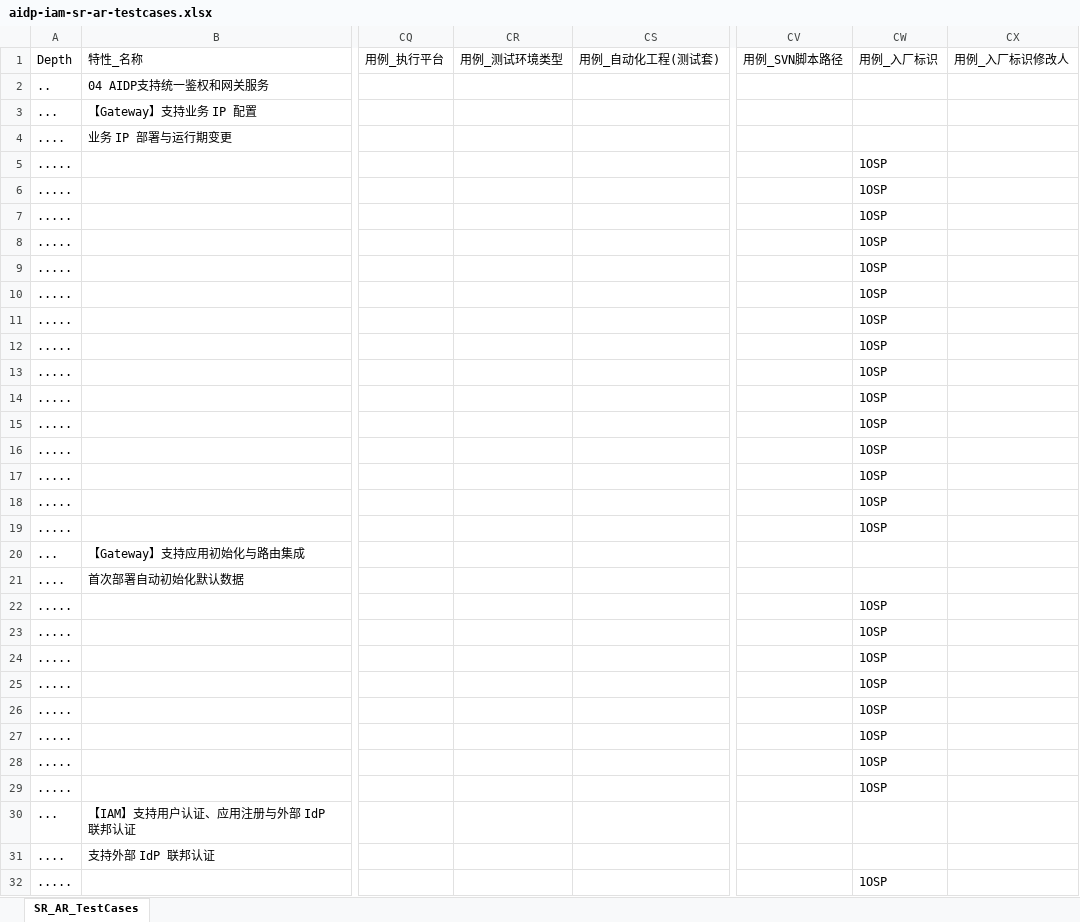
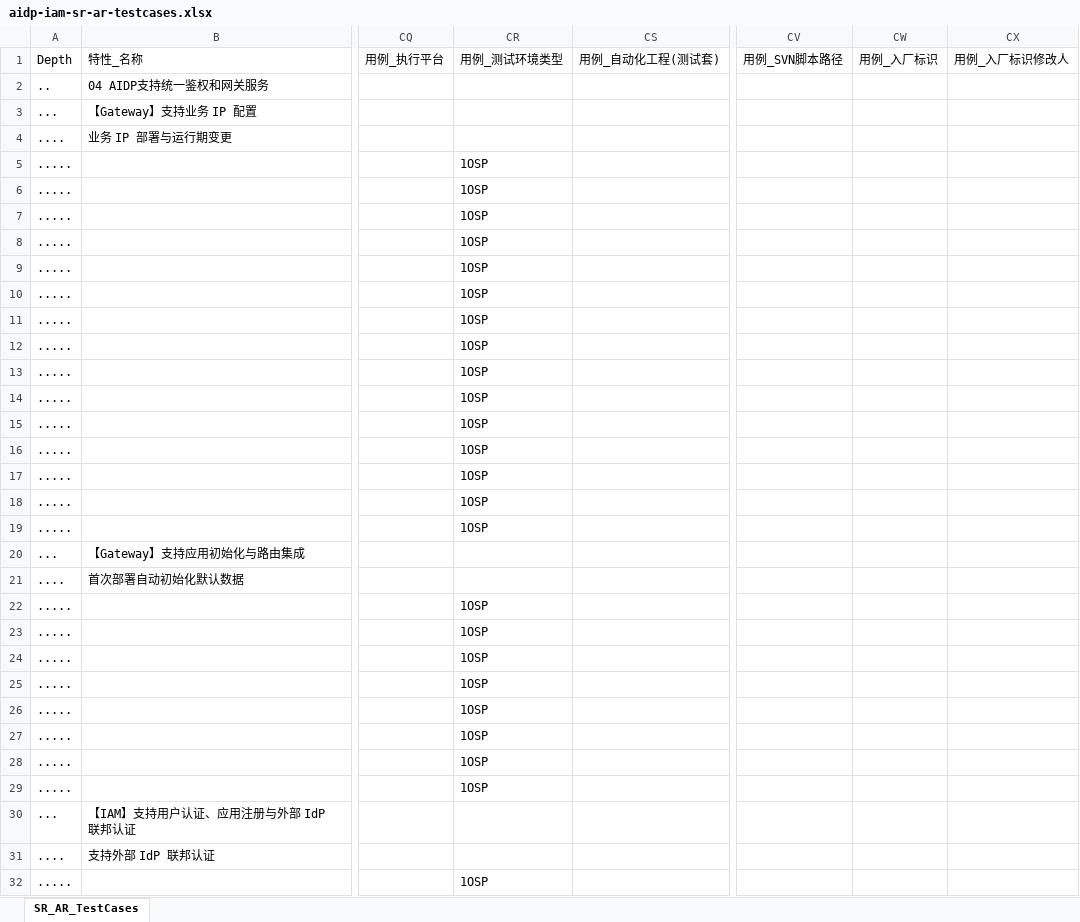
Before and after one commit to xiewanchao/aidp-iam, an Excel workbook: dttest/aidp-iam-sr-ar-testcases.xlsx, sheet SR_AR_TestCases, drawn as a sheet; only a part is shown, gaps mark what is left out; values as stored, in another font and other column widths than the file's, no borders; the diff covers the shown part only; the diff names each change by its address in the sheet, - before the commit and + after, or states it on an @@ line.

```diff
--- a/dttest/aidp-iam-sr-ar-testcases.xlsx (sheet SR_AR_TestCases)
+++ b/dttest/aidp-iam-sr-ar-testcases.xlsx (sheet SR_AR_TestCases)
-CR5:CR19: (empty)
+CR5:CR19: 1OSP
-CW5:CW19: 1OSP
+CW5:CW19: (empty)
-CR22:CR29: (empty)
+CR22:CR29: 1OSP
-CW22:CW29: 1OSP
+CW22:CW29: (empty)
-CR32: (empty)
+CR32: 1OSP
-CW32: 1OSP
+CW32: (empty)
```
Also changed, not shown: 280 edited cells elsewhere in this sheet.
